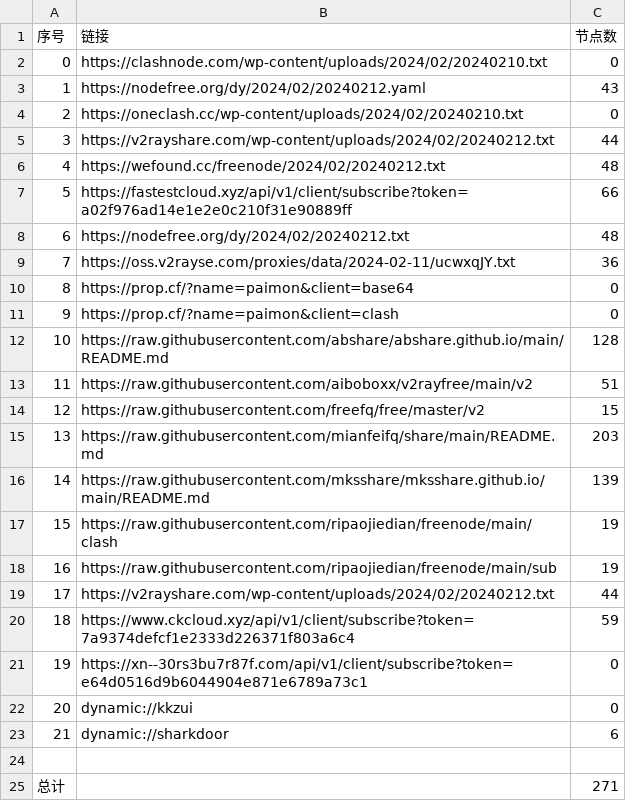
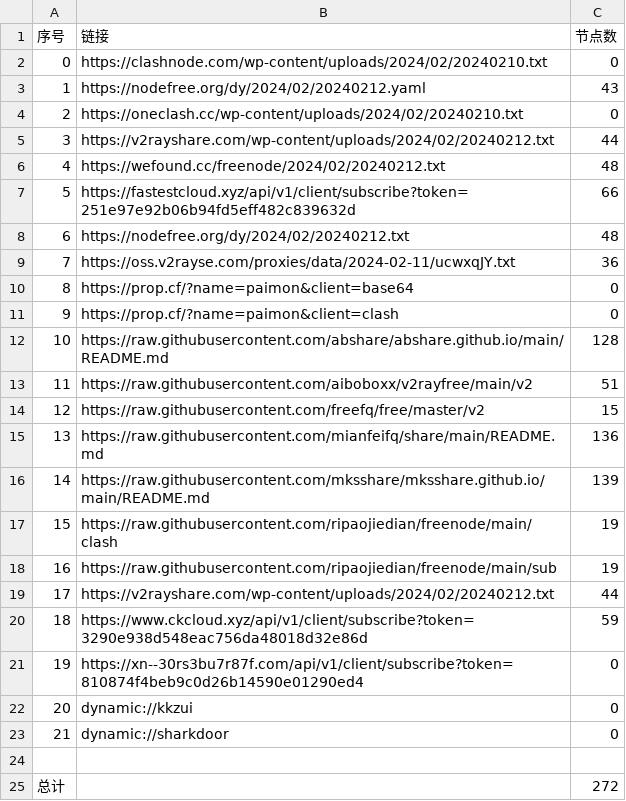
Before and after one commit to PrimarySchoolChief/NoMoreWalls, a CSV file: list_result.csv, drawn as a sheet.

```diff
--- a/list_result.csv
+++ b/list_result.csv
@@ -6,3 +6,3 @@
 4,https://wefound.cc/freenode/2024/02/20240212.txt,48
-5,https://fastestcloud.xyz/api/v1/client/subscribe?token=a02f976ad14e1e2e0c210f31e90889ff,66
+5,https://fastestcloud.xyz/api/v1/client/subscribe?token=251e97e92b06b94fd5eff482c839632d,66
 6,https://nodefree.org/dy/2024/02/20240212.txt,48
@@ -14,3 +14,3 @@
 12,https://raw.githubusercontent.com/freefq/free/master/v2,15
-13,https://raw.githubusercontent.com/mianfeifq/share/main/README.md,203
+13,https://raw.githubusercontent.com/mianfeifq/share/main/README.md,136
 14,https://raw.githubusercontent.com/mksshare/mksshare.github.io/main/README.md,139
@@ -19,7 +19,7 @@
 17,https://v2rayshare.com/wp-content/uploads/2024/02/20240212.txt,44
-18,https://www.ckcloud.xyz/api/v1/client/subscribe?token=7a9374defcf1e2333d226371f803a6c4,59
-19,https://xn--30rs3bu7r87f.com/api/v1/client/subscribe?token=e64d0516d9b6044904e871e6789a73c1,0
+18,https://www.ckcloud.xyz/api/v1/client/subscribe?token=3290e938d548eac756da48018d32e86d,59
+19,https://xn--30rs3bu7r87f.com/api/v1/client/subscribe?token=810874f4beb9c0d26b14590e01290ed4,0
 20,dynamic://kkzui,0
-21,dynamic://sharkdoor,6
+21,dynamic://sharkdoor,0
 
-总计,,271
+总计,,272
```
Also changed, not shown: 14 other files.
